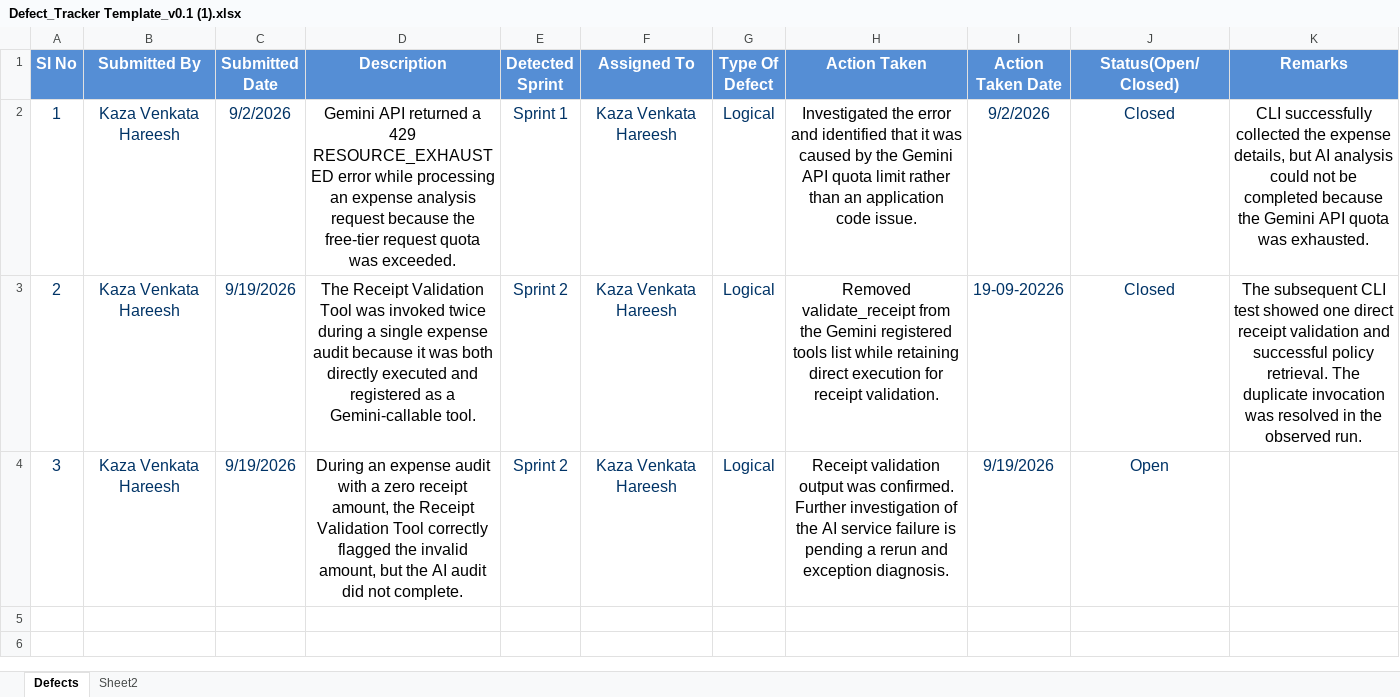
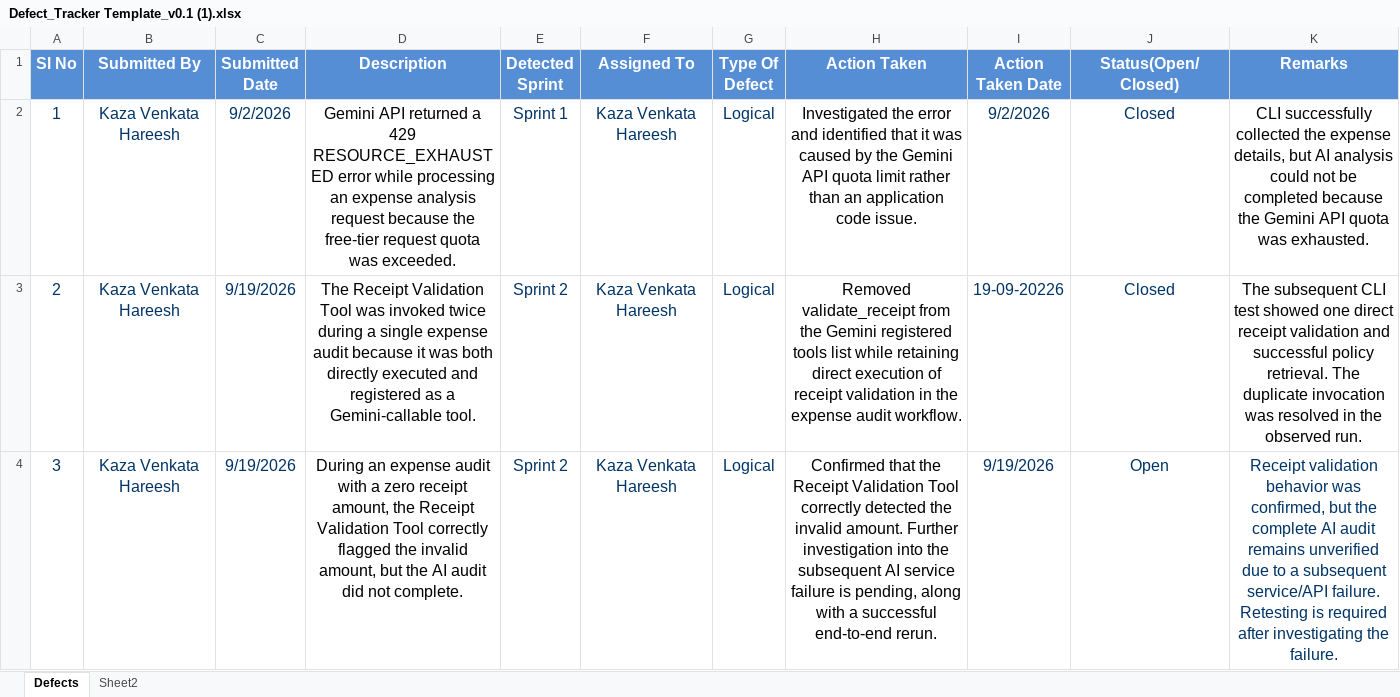
Before and after one commit to hareesh100807/AI-Agent-Coordination-Decision-Engine, an Excel workbook: Defect_Tracker Template_v0.1 (1).xlsx, sheet Defects, drawn as a sheet; values as stored, in another font and other column widths than the file's, no borders; the diff names each change by its address in the sheet, - before the commit and + after, or states it on an @@ line.

```diff
--- a/Defect_Tracker Template_v0.1 (1).xlsx (sheet Defects)
+++ b/Defect_Tracker Template_v0.1 (1).xlsx (sheet Defects)
-H3 (Action Taken): …direct execution for receipt validation.
+H3 (Action Taken): …direct execution of receipt validation in the expense audit workflow.
-H4 (Action Taken): Receipt validation output was confirmed. Further investigation of the AI service failure is pending a rerun and exception diagnosis.
+H4 (Action Taken): Confirmed that the Receipt Validation Tool correctly detected the invalid amount. Further investigation into the subsequent AI service failure is pending, along with a successful end-to-end rerun.
-K4 (Remarks): (empty)
+K4 (Remarks): Receipt validation behavior was confirmed, but the complete AI audit remains unverified due to a subsequent service/API failure. Retesting is required after investigating the failure.
```
Also changed, not shown: Unit_Test_Plan_v0.1 (1).xlsx, 12 other files.
